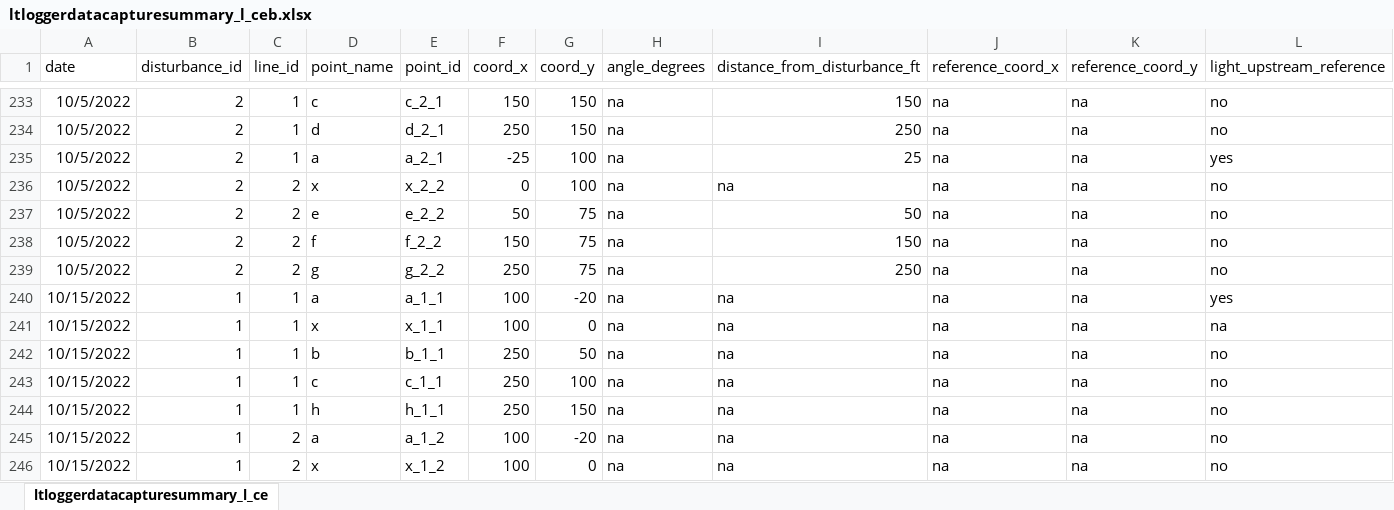
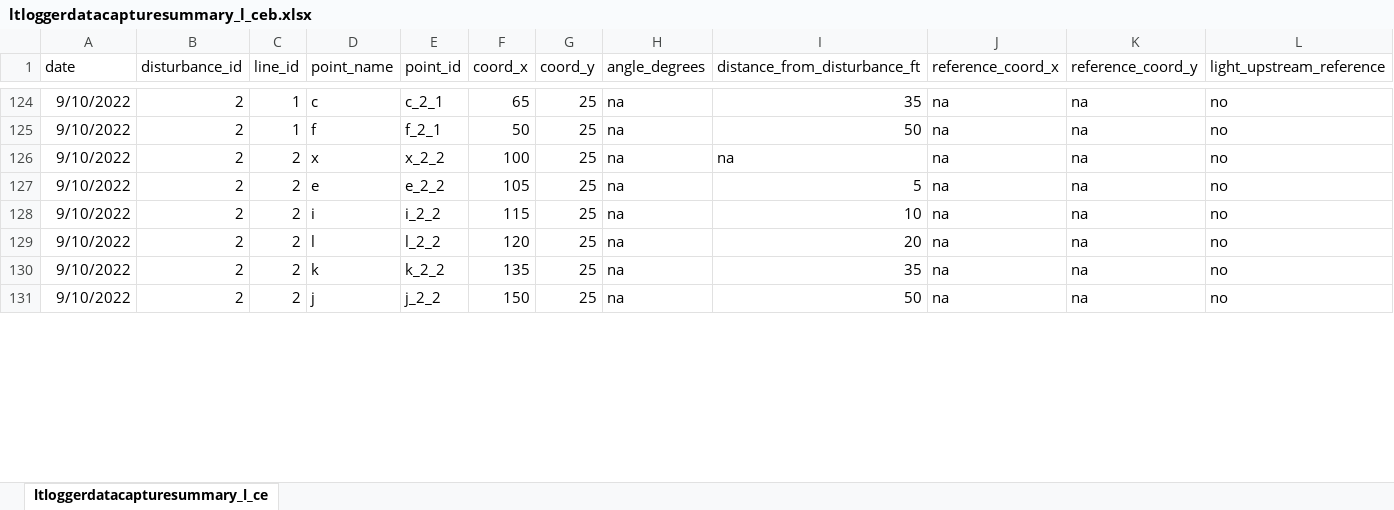
Before and after one commit to lramirez55/prj_lauraramirez_sedimentplumes, an Excel workbook: data/ltloggerdatacapturesummary_l_ceb.xlsx, sheet ltloggerdatacapturesummary_l_ce, drawn as a sheet; only a part is shown, gaps mark what is left out; values as stored, in another font and other column widths than the file's, no borders; removed rows and columns are numbered as before the commit, all else as after; the diff covers the shown part only; the diff names each change by its address in the sheet, - before the commit and + after, or states it on an @@ line.

```diff
--- a/data/ltloggerdatacapturesummary_l_ceb.xlsx (sheet ltloggerdatacapturesummary_l_ce)
+++ b/data/ltloggerdatacapturesummary_l_ceb.xlsx (sheet ltloggerdatacapturesummary_l_ce)
-A124:A125 (date): 10/5/2022
+A124:A125 (date): 9/10/2022
-F124 (coord_x): 150
+F124 (coord_x): 65
-G124:G125 (coord_y): 150
+G124:G125 (coord_y): 25
-I124 (distance_from_disturbance_ft): 150
+I124 (distance_from_disturbance_ft): 35
-D125 (point_name): d
+D125 (point_name): f
-E125 (point_id): d_2_1
+E125 (point_id): f_2_1
-F125 (coord_x): 250
+F125 (coord_x): 50
-I125 (distance_from_disturbance_ft): 250
+I125 (distance_from_disturbance_ft): 50
@@ row 235 hidden: 10/5/2022 | 2 | 1 | a | a_2_1 | -25 | 100 | na | 25 | na | na | yes @@
-A126:A129 (date): 10/5/2022
+A126:A129 (date): 9/10/2022
-F126 (coord_x): 0
+F126 (coord_x): 100
-G126 (coord_y): 100
+G126 (coord_y): 25
-F127 (coord_x): 50
+F127 (coord_x): 105
-G127:G129 (coord_y): 75
+G127:G129 (coord_y): 25
-I127 (distance_from_disturbance_ft): 50
+I127 (distance_from_disturbance_ft): 5
-D128 (point_name): f
+D128 (point_name): i
-E128 (point_id): f_2_2
+E128 (point_id): i_2_2
-F128 (coord_x): 150
+F128 (coord_x): 115
-I128 (distance_from_disturbance_ft): 150
+I128 (distance_from_disturbance_ft): 10
-D129 (point_name): g
+D129 (point_name): l
-E129 (point_id): g_2_2
+E129 (point_id): l_2_2
-F129 (coord_x): 250
+F129 (coord_x): 120
-I129 (distance_from_disturbance_ft): 250
+I129 (distance_from_disturbance_ft): 20
@@ row 240 hidden: 10/15/2022 | 1 | 1 | a | a_1_1 | 100 | -20 | na | na | na | na | yes @@
@@ row 241 hidden: 10/15/2022 | 1 | 1 | x | x_1_1 | 100 | 0 | na | na | na | na | na @@
@@ row 242 hidden: 10/15/2022 | 1 | 1 | b | b_1_1 | 250 | 50 | na | na | na | na | no @@
@@ row 243 hidden: 10/15/2022 | 1 | 1 | c | c_1_1 | 250 | 100 | na | na | na | na | no @@
@@ row 244 hidden: 10/15/2022 | 1 | 1 | h | h_1_1 | 250 | 150 | na | na | na | na | no @@
@@ row 245 hidden: 10/15/2022 | 1 | 2 | a | a_1_2 | 100 | -20 | na | na | na | na | no @@
@@ row 246 hidden: 10/15/2022 | 1 | 2 | x | x_1_2 | 100 | 0 | na | na | na | na | no @@
@@ row 130 unhidden: 9/10/2022 | 2 | 2 | k | k_2_2 | 135 | 25 | na | 35 | na | na | no @@
@@ row 131 unhidden: 9/10/2022 | 2 | 2 | j | j_2_2 | 150 | 25 | na | 50 | na | na | no @@
```
Also changed, not shown: 64 hidden or unhidden rows and 62 edited cells elsewhere in this sheet, formulas that keep their value, hidden cells, 2 other files.
